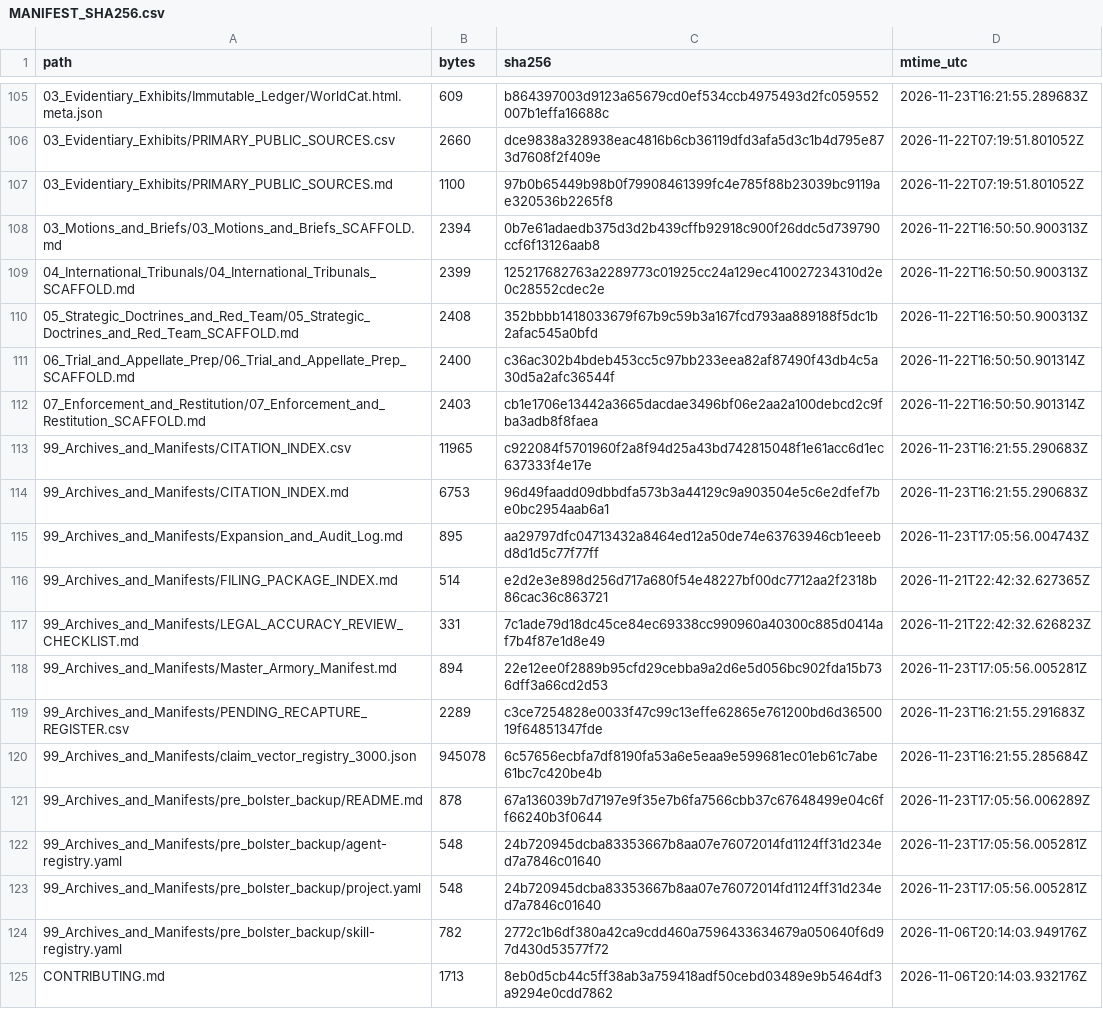
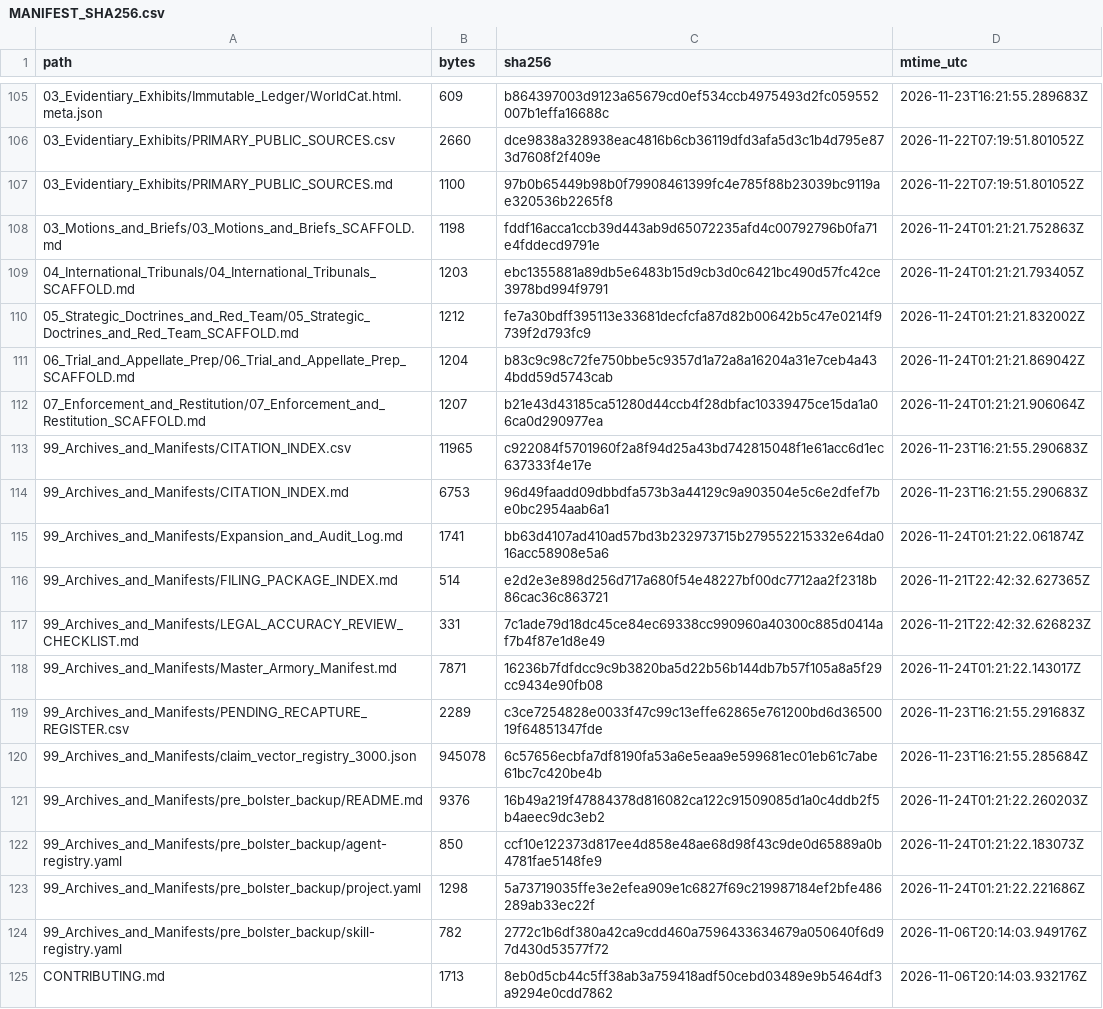
Before and after one commit to GlobalRestitutionAlliance/turtle-island-us-ak-native-village-of-port-lions-master-litigation, a CSV file: 99_Archives_and_Manifests/MANIFEST_SHA256.csv, drawn as a sheet; only a part is shown, gaps mark what is left out; the diff covers the shown part only.

Commit message:
REVERTED DUE TO UNPROMPTED MASS J3WFICATED DATA CORRUPTION BY COMPROMISED BIASED LLM/ARTIFICIAL INTELLIGENCE MODELS

```diff
--- a/99_Archives_and_Manifests/MANIFEST_SHA256.csv
+++ b/99_Archives_and_Manifests/MANIFEST_SHA256.csv
@@ -107,18 +107,18 @@ path,bytes,sha256,mtime_utc
 03_Evidentiary_Exhibits/PRIMARY_PUBLIC_SOURCES.md,1100,97b0b65449b98b0f79908461399fc4e785f88b23039bc9119ae320536b2265f8,2026-11-22T07:19:51.801052Z
-03_Motions_and_Briefs/03_Motions_and_Briefs_SCAFFOLD.md,2394,0b7e61adaedb375d3d2b439cffb92918c900f26ddc5d739790ccf6f13126aab8,2026-11-22T16:50:50.900313Z
-04_International_Tribunals/04_International_Tribunals_SCAFFOLD.md,2399,125217682763a2289773c01925cc24a129ec410027234310d2e0c28552cdec2e,2026-11-22T16:50:50.900313Z
-05_Strategic_Doctrines_and_Red_Team/05_Strategic_Doctrines_and_Red_Team_SCAFFOLD.md,2408,352bbbb1418033679f67b9c59b3a167fcd793aa889188f5dc1b2afac545a0bfd,2026-11-22T16:50:50.900313Z
-06_Trial_and_Appellate_Prep/06_Trial_and_Appellate_Prep_SCAFFOLD.md,2400,c36ac302b4bdeb453cc5c97bb233eea82af87490f43db4c5a30d5a2afc36544f,2026-11-22T16:50:50.901314Z
-07_Enforcement_and_Restitution/07_Enforcement_and_Restitution_SCAFFOLD.md,2403,cb1e1706e13442a3665dacdae3496bf06e2aa2a100debcd2c9fba3adb8f8faea,2026-11-22T16:50:50.901314Z
+03_Motions_and_Briefs/03_Motions_and_Briefs_SCAFFOLD.md,1198,fddf16acca1ccb39d443ab9d65072235afd4c00792796b0fa71e4fddecd9791e,2026-11-24T01:21:21.752863Z
+04_International_Tribunals/04_International_Tribunals_SCAFFOLD.md,1203,ebc1355881a89db5e6483b15d9cb3d0c6421bc490d57fc42ce3978bd994f9791,2026-11-24T01:21:21.793405Z
+05_Strategic_Doctrines_and_Red_Team/05_Strategic_Doctrines_and_Red_Team_SCAFFOLD.md,1212,fe7a30bdff395113e33681decfcfa87d82b00642b5c47e0214f9739f2d793fc9,2026-11-24T01:21:21.832002Z
+06_Trial_and_Appellate_Prep/06_Trial_and_Appellate_Prep_SCAFFOLD.md,1204,b83c9c98c72fe750bbe5c9357d1a72a8a16204a31e7ceb4a434bdd59d5743cab,2026-11-24T01:21:21.869042Z
+07_Enforcement_and_Restitution/07_Enforcement_and_Restitution_SCAFFOLD.md,1207,b21e43d43185ca51280d44ccb4f28dbfac10339475ce15da1a06ca0d290977ea,2026-11-24T01:21:21.906064Z
 99_Archives_and_Manifests/CITATION_INDEX.csv,11965,c922084f5701960f2a8f94d25a43bd742815048f1e61acc6d1ec637333f4e17e,2026-11-23T16:21:55.290683Z
 99_Archives_and_Manifests/CITATION_INDEX.md,6753,96d49faadd09dbbdfa573b3a44129c9a903504e5c6e2dfef7be0bc2954aab6a1,2026-11-23T16:21:55.290683Z
-99_Archives_and_Manifests/Expansion_and_Audit_Log.md,895,aa29797dfc04713432a8464ed12a50de74e63763946cb1eeebd8d1d5c77f77ff,2026-11-23T17:05:56.004743Z
+99_Archives_and_Manifests/Expansion_and_Audit_Log.md,1741,bb63d4107ad410ad57bd3b232973715b279552215332e64da016acc58908e5a6,2026-11-24T01:21:22.061874Z
 99_Archives_and_Manifests/FILING_PACKAGE_INDEX.md,514,e2d2e3e898d256d717a680f54e48227bf00dc7712aa2f2318b86cac36c863721,2026-11-21T22:42:32.627365Z
 99_Archives_and_Manifests/LEGAL_ACCURACY_REVIEW_CHECKLIST.md,331,7c1ade79d18dc45ce84ec69338cc990960a40300c885d0414af7b4f87e1d8e49,2026-11-21T22:42:32.626823Z
-99_Archives_and_Manifests/Master_Armory_Manifest.md,894,22e12ee0f2889b95cfd29cebba9a2d6e5d056bc902fda15b736dff3a66cd2d53,2026-11-23T17:05:56.005281Z
+99_Archives_and_Manifests/Master_Armory_Manifest.md,7871,16236b7fdfdcc9c9b3820ba5d22b56b144db7b57f105a8a5f29cc9434e90fb08,2026-11-24T01:21:22.143017Z
 99_Archives_and_Manifests/PENDING_RECAPTURE_REGISTER.csv,2289,c3ce7254828e0033f47c99c13effe62865e761200bd6d3650019f64851347fde,2026-11-23T16:21:55.291683Z
 99_Archives_and_Manifests/claim_vector_registry_3000.json,945078,6c57656ecbfa7df8190fa53a6e5eaa9e599681ec01eb61c7abe61bc7c420be4b,2026-11-23T16:21:55.285684Z
-99_Archives_and_Manifests/pre_bolster_backup/README.md,878,67a136039b7d7197e9f35e7b6fa7566cbb37c67648499e04c6ff66240b3f0644,2026-11-23T17:05:56.006289Z
-99_Archives_and_Manifests/pre_bolster_backup/agent-registry.yaml,548,24b720945dcba83353667b8aa07e76072014fd1124ff31d234ed7a7846c01640,2026-11-23T17:05:56.005281Z
-99_Archives_and_Manifests/pre_bolster_backup/project.yaml,548,24b720945dcba83353667b8aa07e76072014fd1124ff31d234ed7a7846c01640,2026-11-23T17:05:56.005281Z
+99_Archives_and_Manifests/pre_bolster_backup/README.md,9376,16b49a219f47884378d816082ca122c91509085d1a0c4ddb2f5b4aeec9dc3eb2,2026-11-24T01:21:22.260203Z
+99_Archives_and_Manifests/pre_bolster_backup/agent-registry.yaml,850,ccf10e122373d817ee4d858e48ae68d98f43c9de0d65889a0b4781fae5148fe9,2026-11-24T01:21:22.183073Z
+99_Archives_and_Manifests/pre_bolster_backup/project.yaml,1298,5a73719035ffe3e2efea909e1c6827f69c219987184ef2bfe486289ab33ec22f,2026-11-24T01:21:22.221686Z
 99_Archives_and_Manifests/pre_bolster_backup/skill-registry.yaml,782,2772c1b6df380a42ca9cdd460a7596433634679a050640f6d97d430d53577f72,2026-11-06T20:14:03.949176Z
```
Also changed, not shown: 86 edited cells elsewhere in this file, 39 other files.
